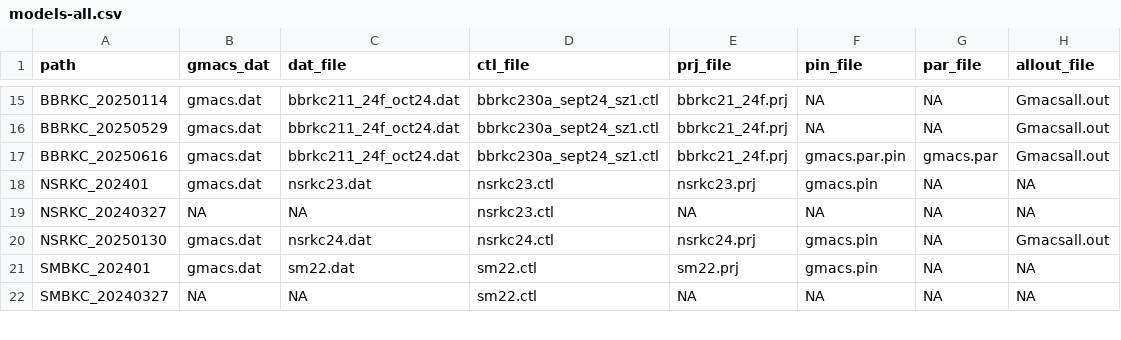
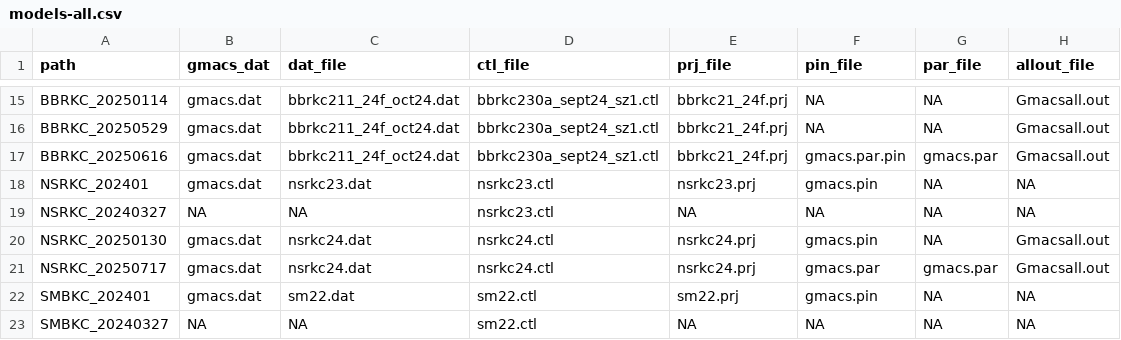
Before and after one commit to GMACS-project/GMACS_Models, a CSV file: models-all.csv, drawn as a sheet; only a part is shown, gaps mark what is left out.

Commit message:
Added NSRKC version that runs with GMACS ver 2.20.31.

```diff
--- a/models-all.csv
+++ b/models-all.csv
@@ -20,2 +20,3 @@ NSRKC_20240327,NA,NA,nsrkc23.ctl,NA,NA,NA,NA
 NSRKC_20250130,gmacs.dat,nsrkc24.dat,nsrkc24.ctl,nsrkc24.prj,gmacs.pin,NA,Gmacsall.out
+NSRKC_20250717,gmacs.dat,nsrkc24.dat,nsrkc24.ctl,nsrkc24.prj,gmacs.par,gmacs.par,Gmacsall.out
 SMBKC_202401,gmacs.dat,sm22.dat,sm22.ctl,sm22.prj,gmacs.pin,NA,NA
```
Also changed, not shown: 9 other files.
